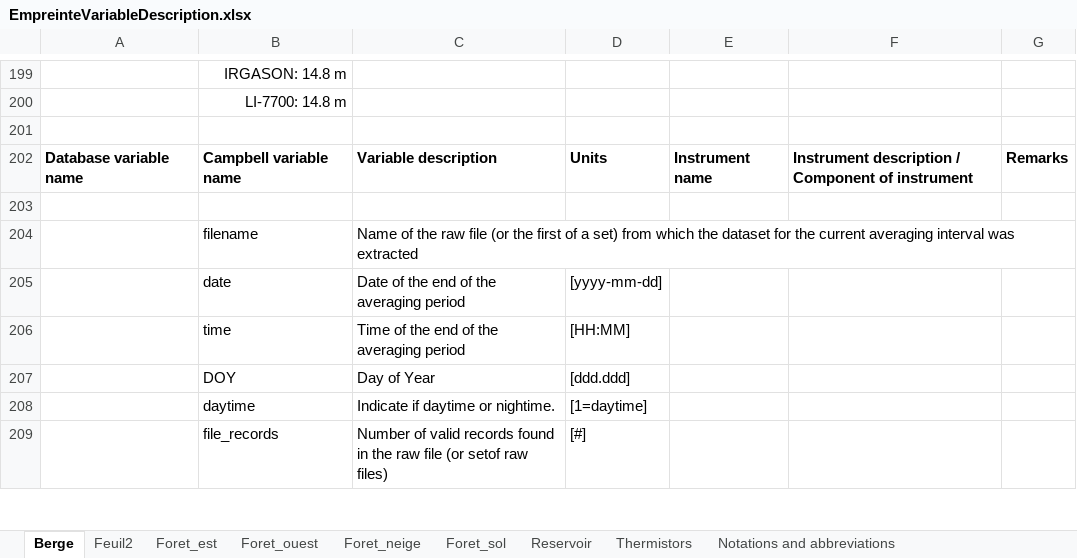
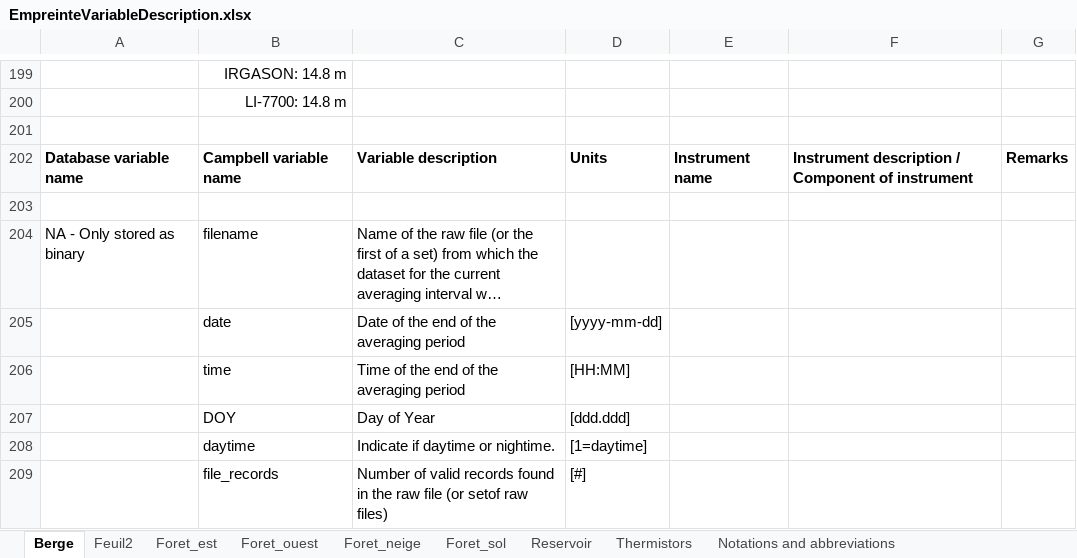
Before and after one commit to AntoineThiboult/Ro2_data_worflow, an Excel workbook: Resources/EmpreinteVariableDescription.xlsx, sheet Berge, drawn as a sheet; only a part is shown, gaps mark what is left out; long unchanged cells end in …; values as stored, in another font and other column widths than the file's, no borders; the diff names each change by its address in the sheet, - before the commit and + after, or states it on an @@ line.

```diff
--- a/Resources/EmpreinteVariableDescription.xlsx (sheet Berge)
+++ b/Resources/EmpreinteVariableDescription.xlsx (sheet Berge)
-A204: (empty)
+A204: NA - Only stored as binary
```
Also changed, not shown: 3 other files.
